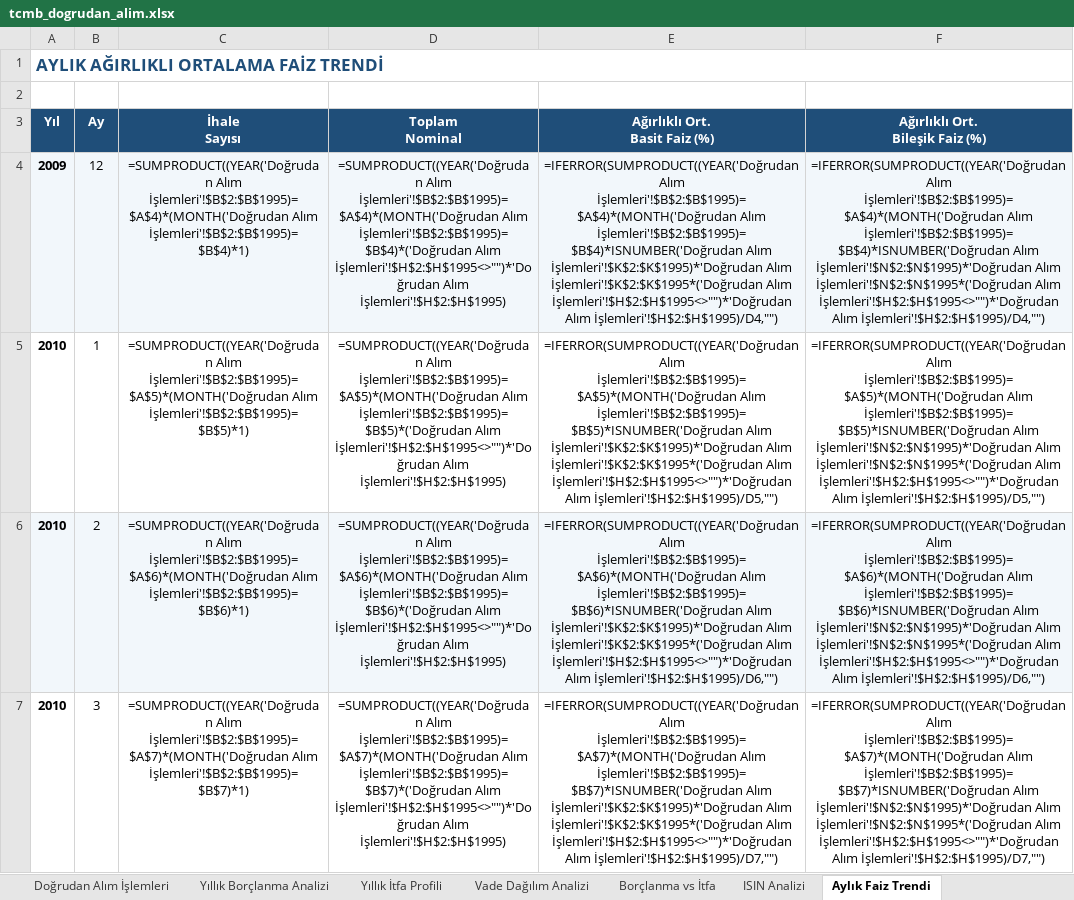
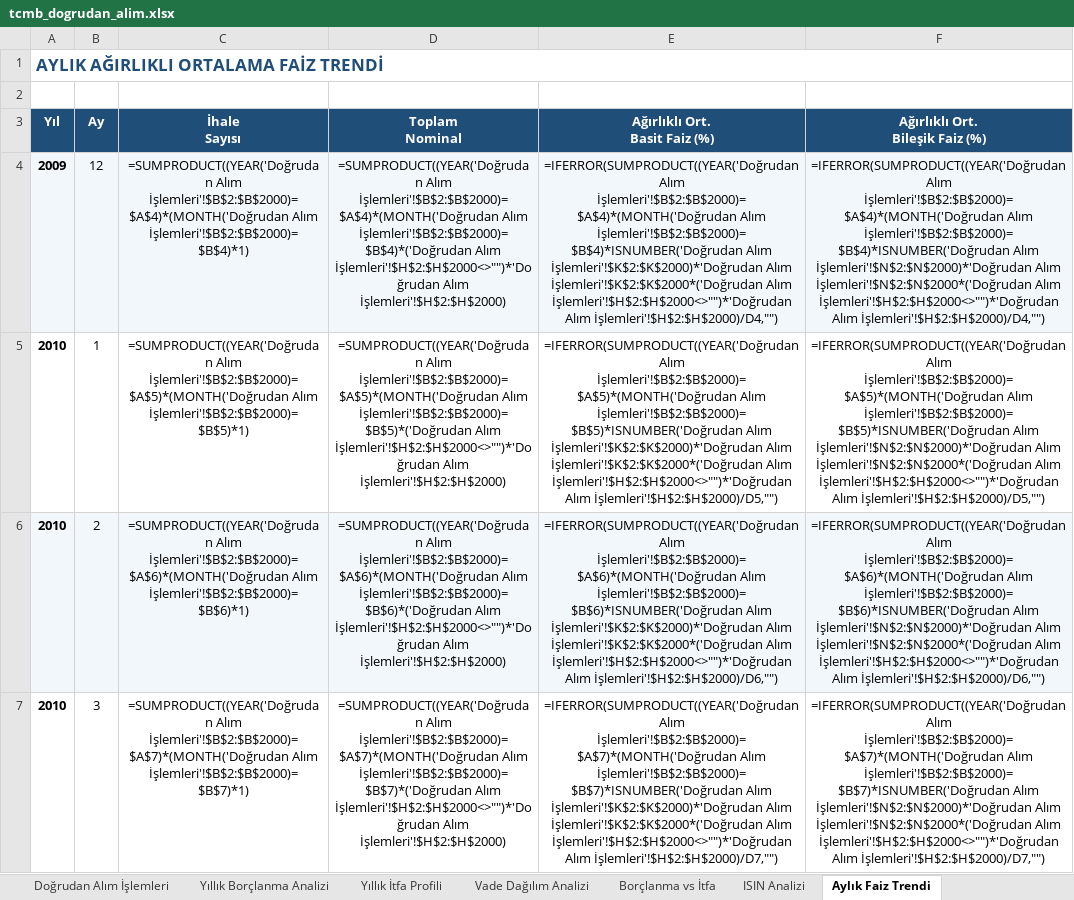
Before and after one commit to sabacanli/ekonomik-veriler-dashboard, an Excel workbook: tcmb dogrudan alım/tcmb_dogrudan_alim.xlsx, sheet Aylık Faiz Trendi, drawn as a sheet; only a part is shown; values as stored, in another font and other column widths than the file's, no borders; formulas without a stored value are shown as written; the diff covers the shown part only; the diff names each change by its address in the sheet, - before the commit and + after, or states it on an @@ line.

```diff
--- a/tcmb dogrudan alım/tcmb_dogrudan_alim.xlsx (sheet Aylık Faiz Trendi)
+++ b/tcmb dogrudan alım/tcmb_dogrudan_alim.xlsx (sheet Aylık Faiz Trendi)
-C4 (İhale Sayısı): =SUMPRODUCT((YEAR('Doğrudan Alım İşlemleri'!$B$2:$B$1995)=$A$4)*(MONTH('Doğrudan Alım İşlemleri'!$B$2:$B$1995)=$B$4)*1)
+C4 (İhale Sayısı): =SUMPRODUCT((YEAR('Doğrudan Alım İşlemleri'!$B$2:$B$2000)=$A$4)*(MONTH('Doğrudan Alım İşlemleri'!$B$2:$B$2000)=$B$4)*1)
-D4 (Toplam Nominal): =SUMPRODUCT((YEAR('Doğrudan Alım İşlemleri'!$B$2:$B$1995)=$A$4)*(MONTH('Doğrudan Alım İşlemleri'!$B$2:$B$1995)=$B$4)*('Doğrudan Alım İşlemleri'!$H$2:$H$1995<>"")*'Doğrudan Alım İşlemleri'!$H$2:$H$1995)
+D4 (Toplam Nominal): =SUMPRODUCT((YEAR('Doğrudan Alım İşlemleri'!$B$2:$B$2000)=$A$4)*(MONTH('Doğrudan Alım İşlemleri'!$B$2:$B$2000)=$B$4)*('Doğrudan Alım İşlemleri'!$H$2:$H$2000<>"")*'Doğrudan Alım İşlemleri'!$H$2:$H$2000)
-E4 (Ağırlıklı Ort. Basit Faiz (%)): =IFERROR(SUMPRODUCT((YEAR('Doğrudan Alım İşlemleri'!$B$2:$B$1995)=$A$4)*(MONTH('Doğrudan Alım İşlemleri'!$B$2:$B$1995)=$B$4)*ISNUMBER('Doğrudan Alım İşlemleri'!$K$2:$K$1995)*'Doğrudan Alım İşlemleri'!$K$2:$K$1995*('Doğrudan Alım İşlemleri'!$H$2:$H$1995<>"")*'Doğrudan Alım İşlemleri'!$H$2:$H$1995)/D4,"")
+E4 (Ağırlıklı Ort. Basit Faiz (%)): =IFERROR(SUMPRODUCT((YEAR('Doğrudan Alım İşlemleri'!$B$2:$B$2000)=$A$4)*(MONTH('Doğrudan Alım İşlemleri'!$B$2:$B$2000)=$B$4)*ISNUMBER('Doğrudan Alım İşlemleri'!$K$2:$K$2000)*'Doğrudan Alım İşlemleri'!$K$2:$K$2000*('Doğrudan Alım İşlemleri'!$H$2:$H$2000<>"")*'Doğrudan Alım İşlemleri'!$H$2:$H$2000)/D4,"")
-F4 (Ağırlıklı Ort. Bileşik Faiz (%)): =IFERROR(SUMPRODUCT((YEAR('Doğrudan Alım İşlemleri'!$B$2:$B$1995)=$A$4)*(MONTH('Doğrudan Alım İşlemleri'!$B$2:$B$1995)=$B$4)*ISNUMBER('Doğrudan Alım İşlemleri'!$N$2:$N$1995)*'Doğrudan Alım İşlemleri'!$N$2:$N$1995*('Doğrudan Alım İşlemleri'!$H$2:$H$1995<>"")*'Doğrudan Alım İşlemleri'!$H$2:$H$1995)/D4,"")
+F4 (Ağırlıklı Ort. Bileşik Faiz (%)): =IFERROR(SUMPRODUCT((YEAR('Doğrudan Alım İşlemleri'!$B$2:$B$2000)=$A$4)*(MONTH('Doğrudan Alım İşlemleri'!$B$2:$B$2000)=$B$4)*ISNUMBER('Doğrudan Alım İşlemleri'!$N$2:$N$2000)*'Doğrudan Alım İşlemleri'!$N$2:$N$2000*('Doğrudan Alım İşlemleri'!$H$2:$H$2000<>"")*'Doğrudan Alım İşlemleri'!$H$2:$H$2000)/D4,"")
-C5 (İhale Sayısı): =SUMPRODUCT((YEAR('Doğrudan Alım İşlemleri'!$B$2:$B$1995)=$A$5)*(MONTH('Doğrudan Alım İşlemleri'!$B$2:$B$1995)=$B$5)*1)
+C5 (İhale Sayısı): =SUMPRODUCT((YEAR('Doğrudan Alım İşlemleri'!$B$2:$B$2000)=$A$5)*(MONTH('Doğrudan Alım İşlemleri'!$B$2:$B$2000)=$B$5)*1)
-D5 (Toplam Nominal): =SUMPRODUCT((YEAR('Doğrudan Alım İşlemleri'!$B$2:$B$1995)=$A$5)*(MONTH('Doğrudan Alım İşlemleri'!$B$2:$B$1995)=$B$5)*('Doğrudan Alım İşlemleri'!$H$2:$H$1995<>"")*'Doğrudan Alım İşlemleri'!$H$2:$H$1995)
+D5 (Toplam Nominal): =SUMPRODUCT((YEAR('Doğrudan Alım İşlemleri'!$B$2:$B$2000)=$A$5)*(MONTH('Doğrudan Alım İşlemleri'!$B$2:$B$2000)=$B$5)*('Doğrudan Alım İşlemleri'!$H$2:$H$2000<>"")*'Doğrudan Alım İşlemleri'!$H$2:$H$2000)
-E5 (Ağırlıklı Ort. Basit Faiz (%)): =IFERROR(SUMPRODUCT((YEAR('Doğrudan Alım İşlemleri'!$B$2:$B$1995)=$A$5)*(MONTH('Doğrudan Alım İşlemleri'!$B$2:$B$1995)=$B$5)*ISNUMBER('Doğrudan Alım İşlemleri'!$K$2:$K$1995)*'Doğrudan Alım İşlemleri'!$K$2:$K$1995*('Doğrudan Alım İşlemleri'!$H$2:$H$1995<>"")*'Doğrudan Alım İşlemleri'!$H$2:$H$1995)/D5,"")
+E5 (Ağırlıklı Ort. Basit Faiz (%)): =IFERROR(SUMPRODUCT((YEAR('Doğrudan Alım İşlemleri'!$B$2:$B$2000)=$A$5)*(MONTH('Doğrudan Alım İşlemleri'!$B$2:$B$2000)=$B$5)*ISNUMBER('Doğrudan Alım İşlemleri'!$K$2:$K$2000)*'Doğrudan Alım İşlemleri'!$K$2:$K$2000*('Doğrudan Alım İşlemleri'!$H$2:$H$2000<>"")*'Doğrudan Alım İşlemleri'!$H$2:$H$2000)/D5,"")
-F5 (Ağırlıklı Ort. Bileşik Faiz (%)): =IFERROR(SUMPRODUCT((YEAR('Doğrudan Alım İşlemleri'!$B$2:$B$1995)=$A$5)*(MONTH('Doğrudan Alım İşlemleri'!$B$2:$B$1995)=$B$5)*ISNUMBER('Doğrudan Alım İşlemleri'!$N$2:$N$1995)*'Doğrudan Alım İşlemleri'!$N$2:$N$1995*('Doğrudan Alım İşlemleri'!$H$2:$H$1995<>"")*'Doğrudan Alım İşlemleri'!$H$2:$H$1995)/D5,"")
+F5 (Ağırlıklı Ort. Bileşik Faiz (%)): =IFERROR(SUMPRODUCT((YEAR('Doğrudan Alım İşlemleri'!$B$2:$B$2000)=$A$5)*(MONTH('Doğrudan Alım İşlemleri'!$B$2:$B$2000)=$B$5)*ISNUMBER('Doğrudan Alım İşlemleri'!$N$2:$N$2000)*'Doğrudan Alım İşlemleri'!$N$2:$N$2000*('Doğrudan Alım İşlemleri'!$H$2:$H$2000<>"")*'Doğrudan Alım İşlemleri'!$H$2:$H$2000)/D5,"")
-C6 (İhale Sayısı): =SUMPRODUCT((YEAR('Doğrudan Alım İşlemleri'!$B$2:$B$1995)=$A$6)*(MONTH('Doğrudan Alım İşlemleri'!$B$2:$B$1995)=$B$6)*1)
+C6 (İhale Sayısı): =SUMPRODUCT((YEAR('Doğrudan Alım İşlemleri'!$B$2:$B$2000)=$A$6)*(MONTH('Doğrudan Alım İşlemleri'!$B$2:$B$2000)=$B$6)*1)
-D6 (Toplam Nominal): =SUMPRODUCT((YEAR('Doğrudan Alım İşlemleri'!$B$2:$B$1995)=$A$6)*(MONTH('Doğrudan Alım İşlemleri'!$B$2:$B$1995)=$B$6)*('Doğrudan Alım İşlemleri'!$H$2:$H$1995<>"")*'Doğrudan Alım İşlemleri'!$H$2:$H$1995)
+D6 (Toplam Nominal): =SUMPRODUCT((YEAR('Doğrudan Alım İşlemleri'!$B$2:$B$2000)=$A$6)*(MONTH('Doğrudan Alım İşlemleri'!$B$2:$B$2000)=$B$6)*('Doğrudan Alım İşlemleri'!$H$2:$H$2000<>"")*'Doğrudan Alım İşlemleri'!$H$2:$H$2000)
-E6 (Ağırlıklı Ort. Basit Faiz (%)): =IFERROR(SUMPRODUCT((YEAR('Doğrudan Alım İşlemleri'!$B$2:$B$1995)=$A$6)*(MONTH('Doğrudan Alım İşlemleri'!$B$2:$B$1995)=$B$6)*ISNUMBER('Doğrudan Alım İşlemleri'!$K$2:$K$1995)*'Doğrudan Alım İşlemleri'!$K$2:$K$1995*('Doğrudan Alım İşlemleri'!$H$2:$H$1995<>"")*'Doğrudan Alım İşlemleri'!$H$2:$H$1995)/D6,"")
+E6 (Ağırlıklı Ort. Basit Faiz (%)): =IFERROR(SUMPRODUCT((YEAR('Doğrudan Alım İşlemleri'!$B$2:$B$2000)=$A$6)*(MONTH('Doğrudan Alım İşlemleri'!$B$2:$B$2000)=$B$6)*ISNUMBER('Doğrudan Alım İşlemleri'!$K$2:$K$2000)*'Doğrudan Alım İşlemleri'!$K$2:$K$2000*('Doğrudan Alım İşlemleri'!$H$2:$H$2000<>"")*'Doğrudan Alım İşlemleri'!$H$2:$H$2000)/D6,"")
-F6 (Ağırlıklı Ort. Bileşik Faiz (%)): =IFERROR(SUMPRODUCT((YEAR('Doğrudan Alım İşlemleri'!$B$2:$B$1995)=$A$6)*(MONTH('Doğrudan Alım İşlemleri'!$B$2:$B$1995)=$B$6)*ISNUMBER('Doğrudan Alım İşlemleri'!$N$2:$N$1995)*'Doğrudan Alım İşlemleri'!$N$2:$N$1995*('Doğrudan Alım İşlemleri'!$H$2:$H$1995<>"")*'Doğrudan Alım İşlemleri'!$H$2:$H$1995)/D6,"")
+F6 (Ağırlıklı Ort. Bileşik Faiz (%)): =IFERROR(SUMPRODUCT((YEAR('Doğrudan Alım İşlemleri'!$B$2:$B$2000)=$A$6)*(MONTH('Doğrudan Alım İşlemleri'!$B$2:$B$2000)=$B$6)*ISNUMBER('Doğrudan Alım İşlemleri'!$N$2:$N$2000)*'Doğrudan Alım İşlemleri'!$N$2:$N$2000*('Doğrudan Alım İşlemleri'!$H$2:$H$2000<>"")*'Doğrudan Alım İşlemleri'!$H$2:$H$2000)/D6,"")
-C7 (İhale Sayısı): =SUMPRODUCT((YEAR('Doğrudan Alım İşlemleri'!$B$2:$B$1995)=$A$7)*(MONTH('Doğrudan Alım İşlemleri'!$B$2:$B$1995)=$B$7)*1)
+C7 (İhale Sayısı): =SUMPRODUCT((YEAR('Doğrudan Alım İşlemleri'!$B$2:$B$2000)=$A$7)*(MONTH('Doğrudan Alım İşlemleri'!$B$2:$B$2000)=$B$7)*1)
-D7 (Toplam Nominal): =SUMPRODUCT((YEAR('Doğrudan Alım İşlemleri'!$B$2:$B$1995)=$A$7)*(MONTH('Doğrudan Alım İşlemleri'!$B$2:$B$1995)=$B$7)*('Doğrudan Alım İşlemleri'!$H$2:$H$1995<>"")*'Doğrudan Alım İşlemleri'!$H$2:$H$1995)
+D7 (Toplam Nominal): =SUMPRODUCT((YEAR('Doğrudan Alım İşlemleri'!$B$2:$B$2000)=$A$7)*(MONTH('Doğrudan Alım İşlemleri'!$B$2:$B$2000)=$B$7)*('Doğrudan Alım İşlemleri'!$H$2:$H$2000<>"")*'Doğrudan Alım İşlemleri'!$H$2:$H$2000)
-E7 (Ağırlıklı Ort. Basit Faiz (%)): =IFERROR(SUMPRODUCT((YEAR('Doğrudan Alım İşlemleri'!$B$2:$B$1995)=$A$7)*(MONTH('Doğrudan Alım İşlemleri'!$B$2:$B$1995)=$B$7)*ISNUMBER('Doğrudan Alım İşlemleri'!$K$2:$K$1995)*'Doğrudan Alım İşlemleri'!$K$2:$K$1995*('Doğrudan Alım İşlemleri'!$H$2:$H$1995<>"")*'Doğrudan Alım İşlemleri'!$H$2:$H$1995)/D7,"")
+E7 (Ağırlıklı Ort. Basit Faiz (%)): =IFERROR(SUMPRODUCT((YEAR('Doğrudan Alım İşlemleri'!$B$2:$B$2000)=$A$7)*(MONTH('Doğrudan Alım İşlemleri'!$B$2:$B$2000)=$B$7)*ISNUMBER('Doğrudan Alım İşlemleri'!$K$2:$K$2000)*'Doğrudan Alım İşlemleri'!$K$2:$K$2000*('Doğrudan Alım İşlemleri'!$H$2:$H$2000<>"")*'Doğrudan Alım İşlemleri'!$H$2:$H$2000)/D7,"")
-F7 (Ağırlıklı Ort. Bileşik Faiz (%)): =IFERROR(SUMPRODUCT((YEAR('Doğrudan Alım İşlemleri'!$B$2:$B$1995)=$A$7)*(MONTH('Doğrudan Alım İşlemleri'!$B$2:$B$1995)=$B$7)*ISNUMBER('Doğrudan Alım İşlemleri'!$N$2:$N$1995)*'Doğrudan Alım İşlemleri'!$N$2:$N$1995*('Doğrudan Alım İşlemleri'!$H$2:$H$1995<>"")*'Doğrudan Alım İşlemleri'!$H$2:$H$1995)/D7,"")
+F7 (Ağırlıklı Ort. Bileşik Faiz (%)): =IFERROR(SUMPRODUCT((YEAR('Doğrudan Alım İşlemleri'!$B$2:$B$2000)=$A$7)*(MONTH('Doğrudan Alım İşlemleri'!$B$2:$B$2000)=$B$7)*ISNUMBER('Doğrudan Alım İşlemleri'!$N$2:$N$2000)*'Doğrudan Alım İşlemleri'!$N$2:$N$2000*('Doğrudan Alım İşlemleri'!$H$2:$H$2000<>"")*'Doğrudan Alım İşlemleri'!$H$2:$H$2000)/D7,"")
```
Also changed, not shown: 488 edited cells elsewhere in this sheet, sheet ISIN Analizi, sheet Yıllık Borçlanma Analizi, sheet Vade Dağılım Analizi, sheet Yıllık İtfa Profili, sheet Borçlanma vs İtfa, sheet Doğrudan Alım İşlemleri, 1 more sheet, cari acik/cari_bilesen.xlsx, enflasyon/enflasyon.xlsx, 38 other files.
